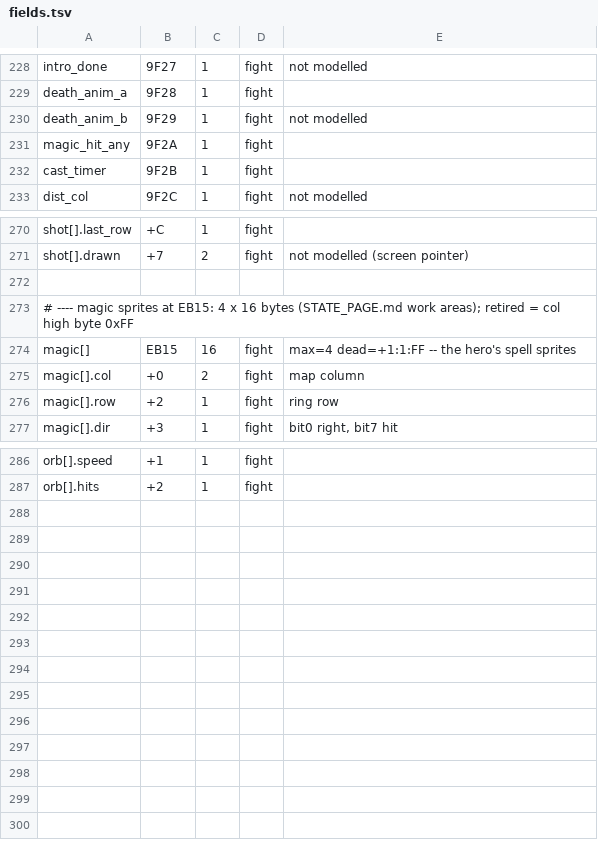
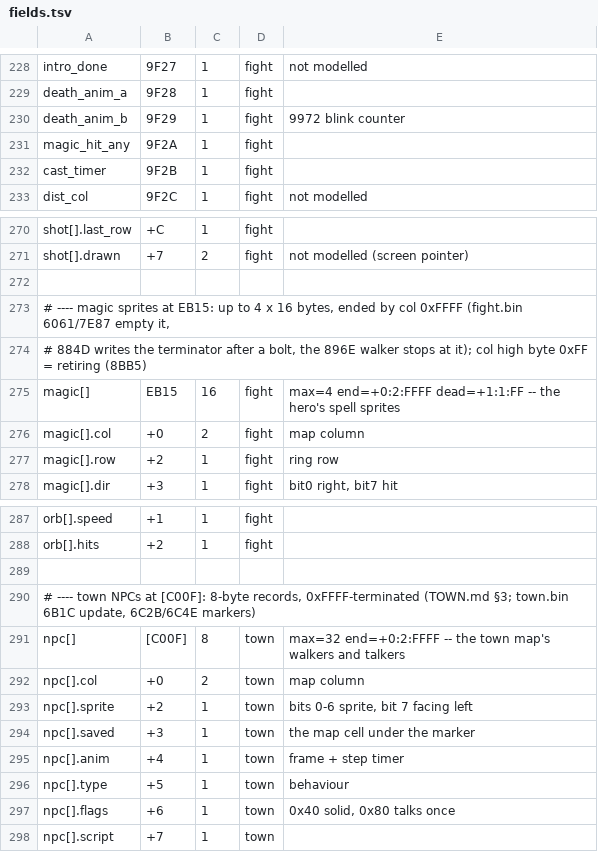
Before and after one commit to awkto/zeliard-decomp, a TSV file: tools/harness/fields.tsv, drawn as a sheet; only a part is shown, gaps mark what is left out.

Commit message:
Fidelity fixes found by the differential harness; first scenario library (#48, #49, #62, #63)
The first oracle-vs-port traces diverged at frame 0 with 165 fields; these
fixes make every scenario in tests/scenarios/ diff clean against the original
(10 scenarios, 125-306 frames: cave entry, town walk/gate, sword kinds,
down-thrust, frogs, contact damage, platforms, respawns, death animation).

Port fixes (address evidence in the code comments):
- town frame sequence: the 61B1 entry frame, 68AF tail frames after doors,
  edge exits, the status screen and shop/death returns; player_name from the
  restored file; [E7]/[C5] entry state; NPC anim formulas and turn test
- sword: gfmcga 3E34 runs twice a frame (slash 3 frames, upward 2,
  down-thrust ends one frame after release); left-facing hit shapes from
  sword.grp's own lists (6F69), not mirrored; swing start 6EF7/6E91/6EB9
- contact damage: the feet-row scan of the middle columns (7568/7580 ->
  765E) and one hit per column (7675)
- death: the 63-frame animation in the 717F loop (98FC..9993)
- cavern-1 AI (port and src/ai/eai1.c): bat idle/retreat, frog hop, snail
  facing (inverted carry tests)
- items fall first (9255), 4-frame pickup latch (9190); respawn timer sticks
  at FF (8D96); C platforms erased/moved/drawn one at a time (81BE/831F)
- doors run one more cavern frame (7B41) and set [C3]/[C8]/facing
- #62: the 97F2 drop roll always draws; #63: potion tick before 717F (70D9)

Harness: tracediff compares list members only while live on both sides;
magic[] ends at col FFFF; a town npc[] list; no allow-list entries needed.
tools/harness/run_scenarios.sh runs oracle + port + tracediff over every
.zs (droplet-oriented). make test 1988/1988, make verify 100%.

```diff
--- a/tools/harness/fields.tsv
+++ b/tools/harness/fields.tsv
@@ -229,3 +229,3 @@ intro_done	9F27	1	fight	not modelled
 death_anim_a	9F28	1	fight	
-death_anim_b	9F29	1	fight	not modelled
+death_anim_b	9F29	1	fight	9972 blink counter
 magic_hit_any	9F2A	1	fight	
@@ -272,4 +272,5 @@ shot[].drawn	+7	2	fight	not modelled (screen pointer)
 
-# ---- magic sprites at EB15: 4 x 16 bytes (STATE_PAGE.md work areas); retired = col high byte 0xFF
-magic[]	EB15	16	fight	max=4 dead=+1:1:FF -- the hero's spell sprites
+# ---- magic sprites at EB15: up to 4 x 16 bytes, ended by col 0xFFFF (fight.bin 6061/7E87 empty it,
+#      884D writes the terminator after a bolt, the 896E walker stops at it); col high byte 0xFF = retiring (8BB5)
+magic[]	EB15	16	fight	max=4 end=+0:2:FFFF dead=+1:1:FF -- the hero's spell sprites
 magic[].col	+0	2	fight	map column
@@ -287 +288,11 @@ orb[].speed	+1	1	fight
 orb[].hits	+2	1	fight	
+
+# ---- town NPCs at [C00F]: 8-byte records, 0xFFFF-terminated (TOWN.md §3; town.bin 6B1C update, 6C2B/6C4E markers)
+npc[]	[C00F]	8	town	max=32 end=+0:2:FFFF -- the town map's walkers and talkers
+npc[].col	+0	2	town	map column
+npc[].sprite	+2	1	town	bits 0-6 sprite, bit 7 facing left
+npc[].saved	+3	1	town	the map cell under the marker
+npc[].anim	+4	1	town	frame + step timer
+npc[].type	+5	1	town	behaviour
+npc[].flags	+6	1	town	0x40 solid, 0x80 talks once
+npc[].script	+7	1	town	
```
Also changed, not shown: 33 other files.
